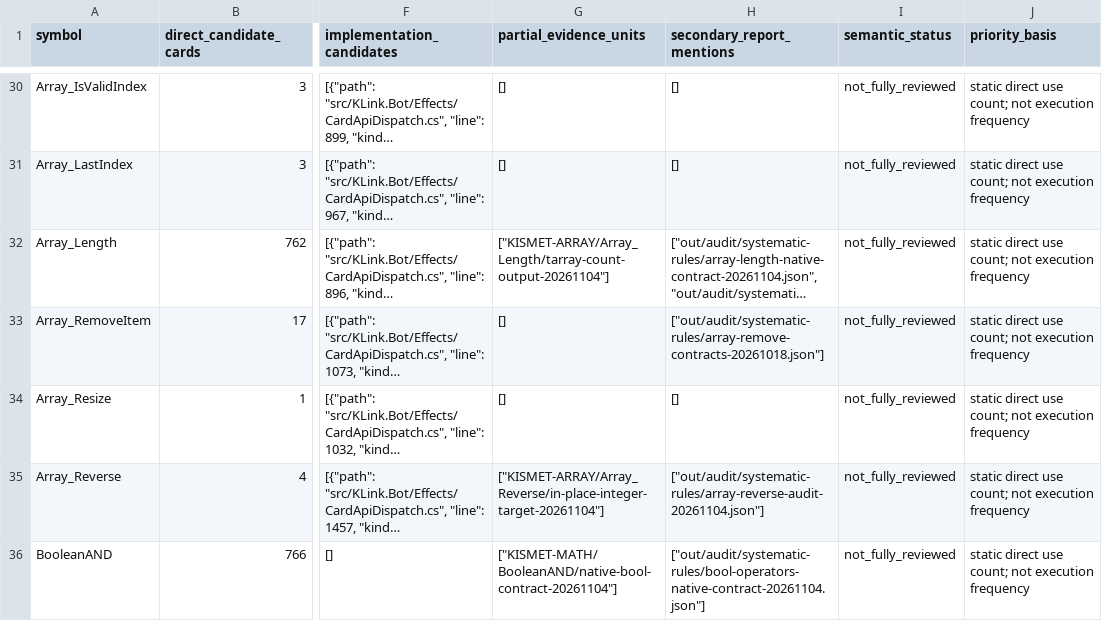
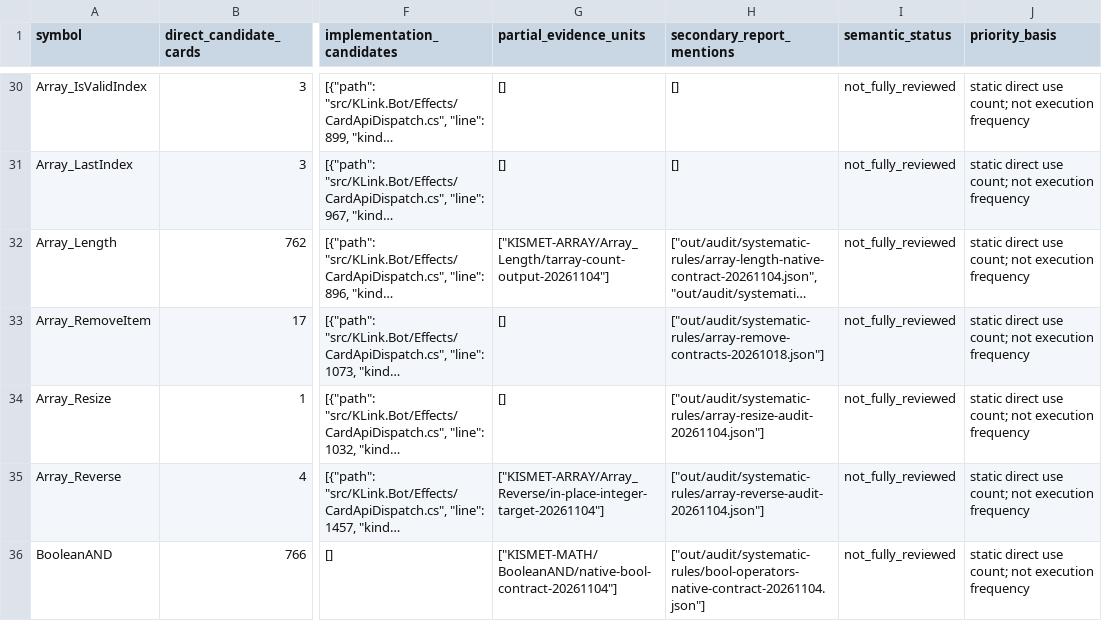
Before and after one commit to Xuewu-awa/KLink-bot, a TSV file: out/audit/coverage-matrix/dependencies.tsv, drawn as a sheet; only a part is shown, gaps mark what is left out; long unchanged cells end in …; the diff names each change by its address in the sheet, - before the commit and + after, or states it on an @@ line.

```diff
--- a/out/audit/coverage-matrix/dependencies.tsv
+++ b/out/audit/coverage-matrix/dependencies.tsv
-H34 (secondary_report_mentions): []
+H34 (secondary_report_mentions): ["out/audit/systematic-rules/array-resize-audit-20261104.json"]
```
Also changed, not shown: out/audit/coverage-matrix/reports.tsv, 6 other files.
